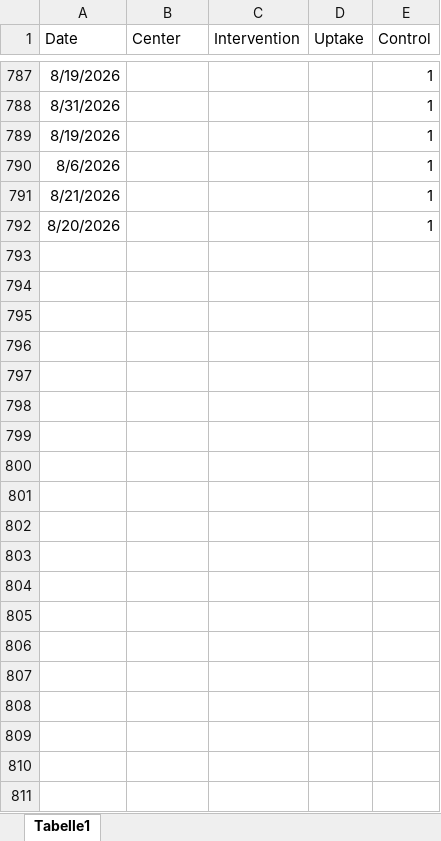
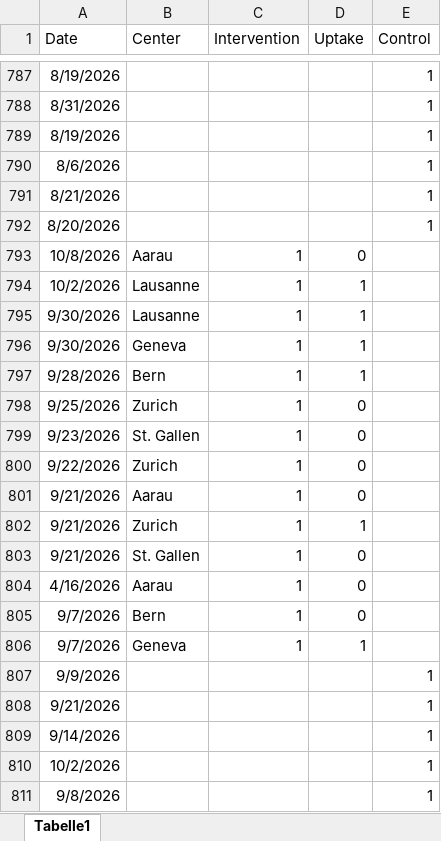
Before and after one commit to christofmanuel/RETUNE_website, an Excel workbook: RETUNE_recruitment.xlsx, sheet Tabelle1, drawn as a sheet; only a part is shown, gaps mark what is left out; values as stored, in another font and other column widths than the file's, no borders; the diff covers the shown part only; the diff names each change by its address in the sheet, - before the commit and + after, or states it on an @@ line.

Commit message:
Update recruitment

```diff
--- a/RETUNE_recruitment.xlsx (sheet Tabelle1)
+++ b/RETUNE_recruitment.xlsx (sheet Tabelle1)
+row 793: 10/8/2026 | Aarau | 1 | 0
+row 794: 10/2/2026 | Lausanne | 1 | 1
+row 795: 9/30/2026 | Lausanne | 1 | 1
+row 796: 9/30/2026 | Geneva | 1 | 1
+row 797: 9/28/2026 | Bern | 1 | 1
+row 798: 9/25/2026 | Zurich | 1 | 0
+row 799: 9/23/2026 | St. Gallen | 1 | 0
+row 800: 9/22/2026 | Zurich | 1 | 0
+row 801: 9/21/2026 | Aarau | 1 | 0
+row 802: 9/21/2026 | Zurich | 1 | 1
+row 803: 9/21/2026 | St. Gallen | 1 | 0
+row 804: 4/16/2026 | Aarau | 1 | 0
+row 805: 9/7/2026 | Bern | 1 | 0
+row 806: 9/7/2026 | Geneva | 1 | 1
+row 807: 9/9/2026 |  |  |  | 1
+row 808: 9/21/2026 |  |  |  | 1
+row 809: 9/14/2026 |  |  |  | 1
+row 810: 10/2/2026 |  |  |  | 1
+row 811: 9/8/2026 |  |  |  | 1
```
Also changed, not shown: 9 added rows elsewhere in this sheet, 5 other files.
